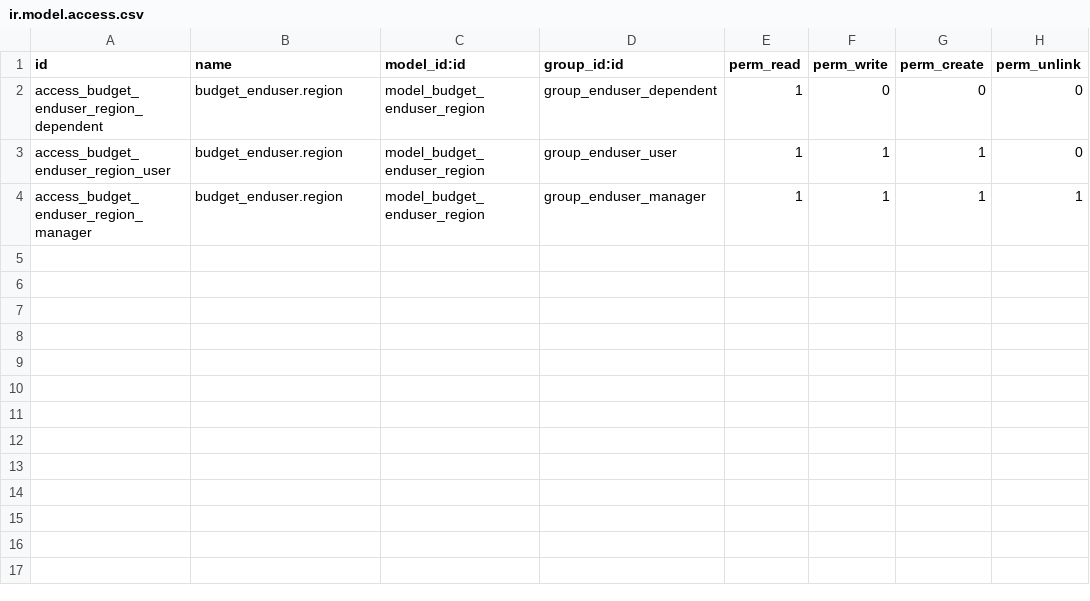
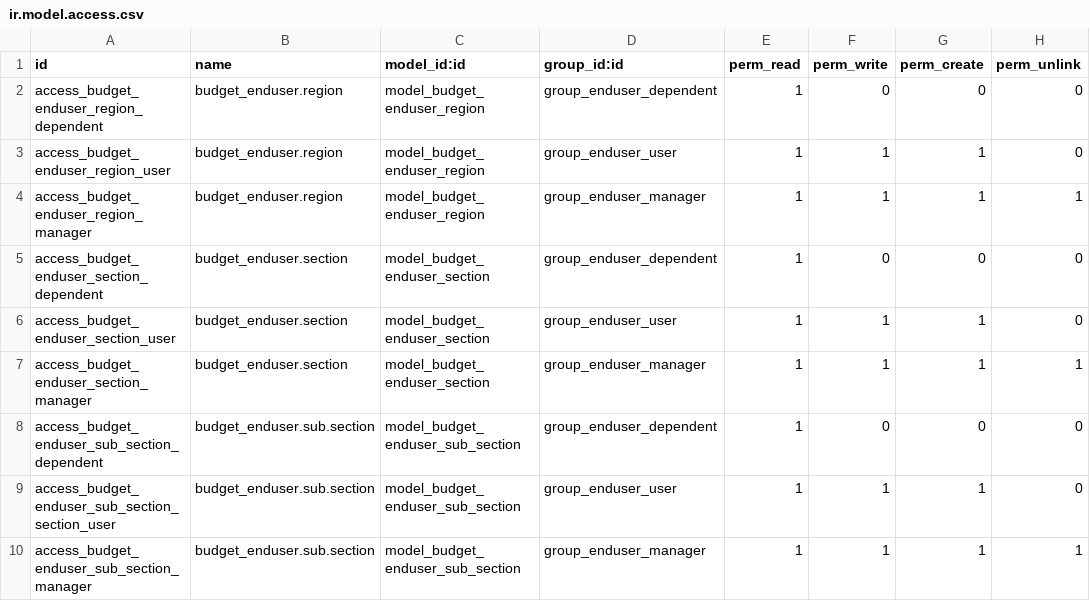
Before and after one commit to Suhail-Ismail/odoo-budget-enduser, a CSV file: security/ir.model.access.csv, drawn as a sheet; the diff names each change by its address in the sheet, - before the commit and + after, or states it on an @@ line.

Commit message:
make section a seperate object from res.partner added mixin to make user all section is related to a res.partner for contact sake

```diff
--- a/security/ir.model.access.csv
+++ b/security/ir.model.access.csv
+row 5: access_budget_enduser_section_dependent | budget_enduser.section | model_budget_enduser_section | group_enduser_dependent | 1 | 0 | 0 | 0
+row 6: access_budget_enduser_section_user | budget_enduser.section | model_budget_enduser_section | group_enduser_user | 1 | 1 | 1 | 0
+row 7: access_budget_enduser_section_manager | budget_enduser.section | model_budget_enduser_section | group_enduser_manager | 1 | 1 | 1 | 1
+row 8: access_budget_enduser_sub_section_dependent | budget_enduser.sub.section | model_budget_enduser_sub_section | group_enduser_dependent | 1 | 0 | 0 | 0
+row 9: access_budget_enduser_sub_section_section_user | budget_enduser.sub.section | model_budget_enduser_sub_section | group_enduser_user | 1 | 1 | 1 | 0
+row 10: access_budget_enduser_sub_section_manager | budget_enduser.sub.section | model_budget_enduser_sub_section | group_enduser_manager | 1 | 1 | 1 | 1
```
Also changed, not shown: 5 other files.
